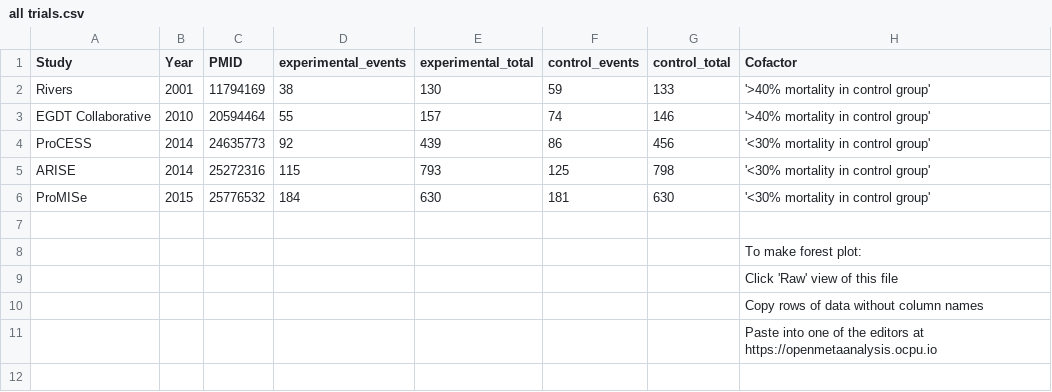
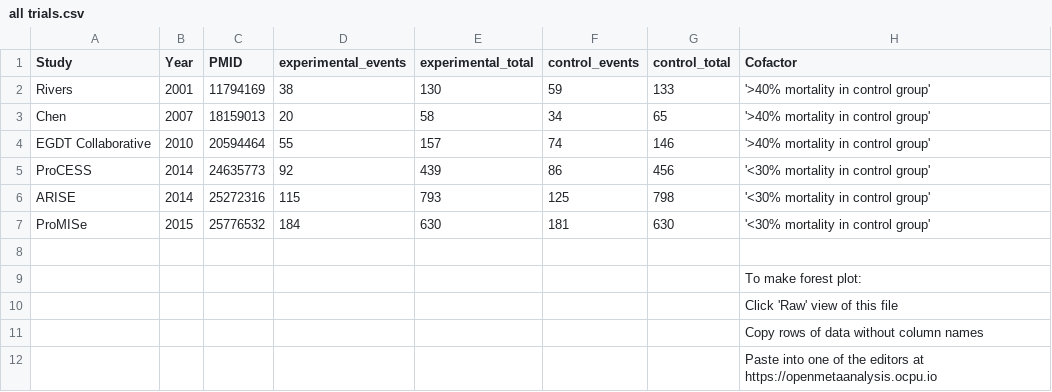
Before and after one commit to openMetaAnalysis/Early-goal-directed-therapy-for-septic-shock, a CSV file: data/all trials.csv, drawn as a sheet.

Commit message:
Restored Chen. Started reconciliation table

```diff
--- a/data/all trials.csv
+++ b/data/all trials.csv
@@ -2,2 +2,3 @@ Study,Year,PMID,experimental_events,experimental_total,control_events,control_to
 Rivers,            2001,11794169,  38, 130,  59, 133, '>40% mortality in control group',
+Chen,              2007,18159013,  20,  58,  34,  65, '>40% mortality in control group',
 EGDT Collaborative,2010,20594464,  55, 157,  74, 146, '>40% mortality in control group',
```
Also changed, not shown: 1 other file.
